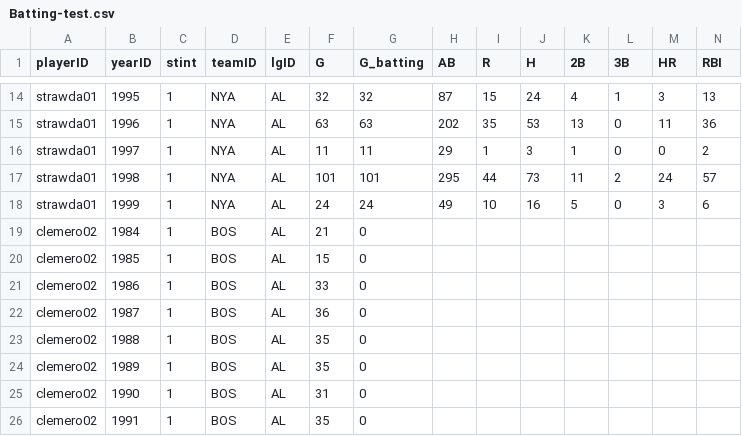
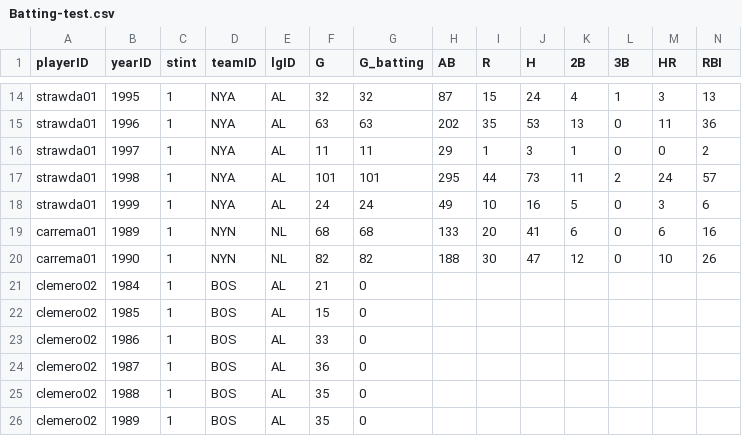
Before and after one commit to mrocklin/ball, a CSV file: protosite/resources/lahman2012/Batting-test.csv, drawn as a sheet; only a part is shown, gaps mark what is left out; the shorter side is filled out with more unchanged rows; rows hold the shown columns only; the diff names each change by its address in the sheet, - before the commit and + after, or states it on an @@ line.

Commit message:
add carrema01 to batting test
He's company for dayrrl on the NYN 1989-1990

```diff
--- a/protosite/resources/lahman2012/Batting-test.csv
+++ b/protosite/resources/lahman2012/Batting-test.csv
+row 19: carrema01 | 1989 | 1 | NYN | NL | 68 | 68 | 133 | 20 | 41 | 6 | 0 | 6 | 16
+row 20: carrema01 | 1990 | 1 | NYN | NL | 82 | 82 | 188 | 30 | 47 | 12 | 0 | 10 | 26
```
